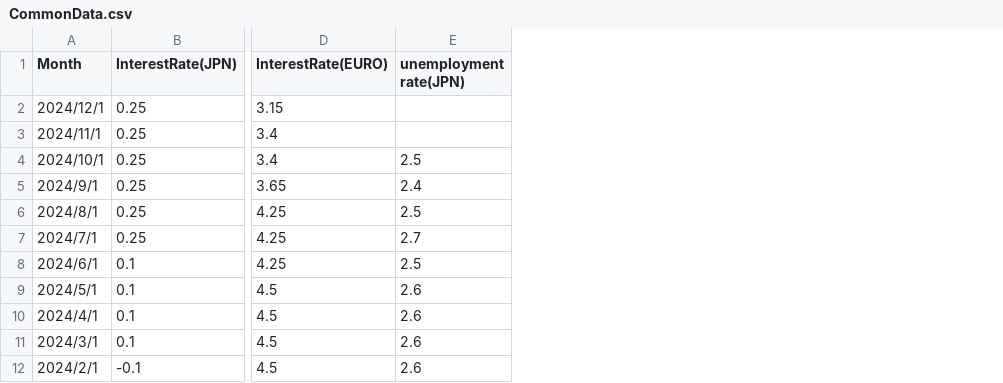
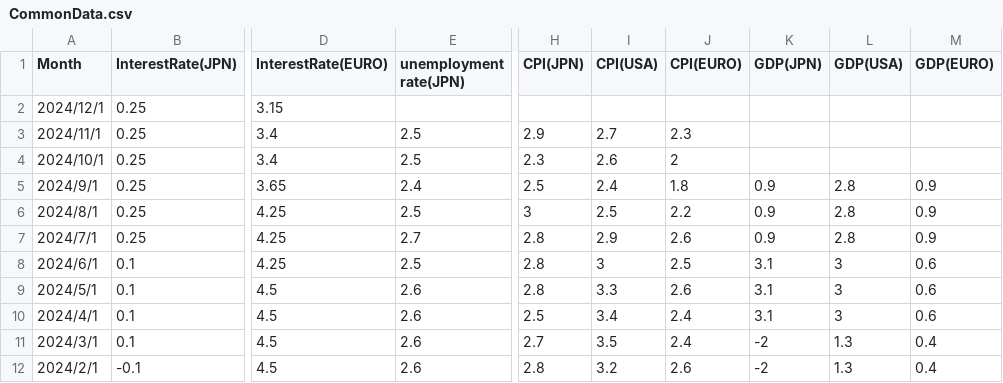
Before and after one commit to Yoshi-Hirai/sv_stockanalysis, a CSV file: Resource/CommonData.csv, drawn as a sheet; only a part is shown, gaps mark what is left out; the diff names each change by its address in the sheet, - before the commit and + after, or states it on an @@ line.

```diff
--- a/Resource/CommonData.csv
+++ b/Resource/CommonData.csv
+column H (CPI(JPN)), rows 3-12: 2.9 | 2.3 | 2.5 | 3 | 2.8 | 2.8 | 2.8 | 2.5 | 2.7 | 2.8
+column I (CPI(USA)), rows 3-12: 2.7 | 2.6 | 2.4 | 2.5 | 2.9 | 3 | 3.3 | 3.4 | 3.5 | 3.2
+column J (CPI(EURO)), rows 3-12: 2.3 | 2 | 1.8 | 2.2 | 2.6 | 2.5 | 2.6 | 2.4 | 2.4 | 2.6
+column K (GDP(JPN)), rows 5-12: 0.9 | 0.9 | 0.9 | 3.1 | 3.1 | 3.1 | -2 | -2
+column L (GDP(USA)), rows 5-12: 2.8 | 2.8 | 2.8 | 3 | 3 | 3 | 1.3 | 1.3
+column M (GDP(EURO)), rows 5-12: 0.9 | 0.9 | 0.9 | 0.6 | 0.6 | 0.6 | 0.4 | 0.4
-E3 (unemployment rate(JPN)): (empty)
+E3 (unemployment rate(JPN)): 2.5
```
Also changed, not shown: Resource/0970/RawData_bef.csv, 1 other file.
